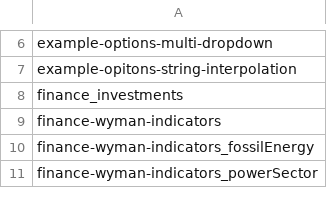
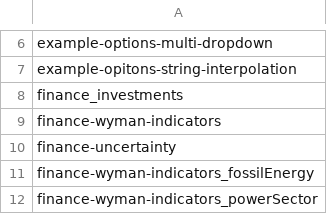
Before and after one commit to SensesProject/gems, a CSV file: public/configlist.csv, drawn as a sheet; only a part is shown, gaps mark what is left out; the diff names each change by its address in the sheet, - before the commit and + after, or states it on an @@ line.

Commit message:
added finance uncertainty modified finance brace

```diff
--- a/public/configlist.csv
+++ b/public/configlist.csv
+row 10: finance-uncertainty
```
Also changed, not shown: 5 other files.
